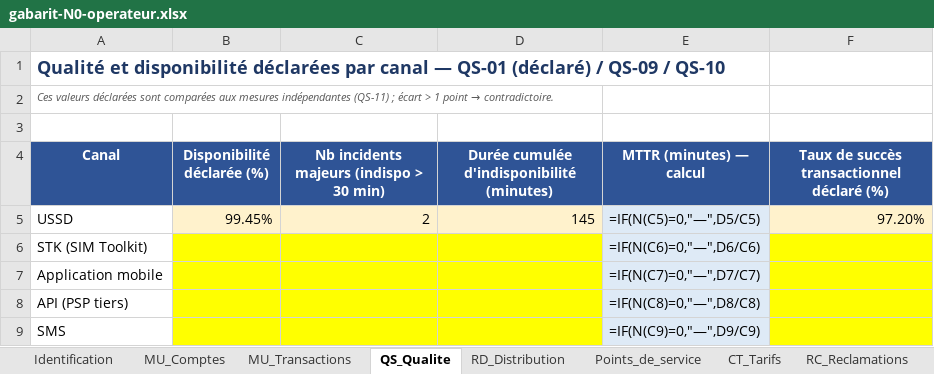
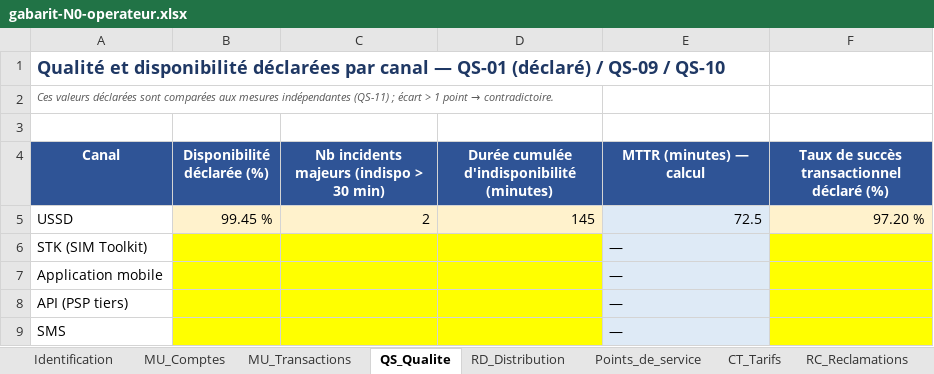
Before and after one commit to starlyrols/hubfip, an Excel workbook: docs/gabarits/gabarit-N0-operateur.xlsx, sheet QS_Qualite, drawn as a sheet; values as stored, in another font and other column widths than the file's, no borders; formulas without a stored value are shown as written; the diff names each change by its address in the sheet, - before the commit and + after, or states it on an @@ line.

```diff
--- a/docs/gabarits/gabarit-N0-operateur.xlsx (sheet QS_Qualite)
+++ b/docs/gabarits/gabarit-N0-operateur.xlsx (sheet QS_Qualite)
-B5 (Disponibilité déclarée (%)): 99.45%
+B5 (Disponibilité déclarée (%)): 99.45 %
-E5 (MTTR (minutes) — calcul): =IF(N(C5)=0,"—",D5/C5)
+E5 (MTTR (minutes) — calcul): 72.5
-F5: 97.20%
+F5: 97.20 %
-E6 (MTTR (minutes) — calcul): =IF(N(C6)=0,"—",D6/C6)
+E6 (MTTR (minutes) — calcul): —
-E7 (MTTR (minutes) — calcul): =IF(N(C7)=0,"—",D7/C7)
+E7 (MTTR (minutes) — calcul): —
-E8 (MTTR (minutes) — calcul): =IF(N(C8)=0,"—",D8/C8)
+E8 (MTTR (minutes) — calcul): —
-E9 (MTTR (minutes) — calcul): =IF(N(C9)=0,"—",D9/C9)
+E9 (MTTR (minutes) — calcul): —
```
Also changed, not shown: sheet Contrôles, sheet RC_Reclamations, sheet MU_Transactions, sheet MU_Comptes, sheet RD_Distribution, sheet CT_Tarifs, docs/gabarits/gabarit-N0-poste.xlsx, docs/gabarits/gabarit-N0-registre-psp.xlsx, 14 other files.
